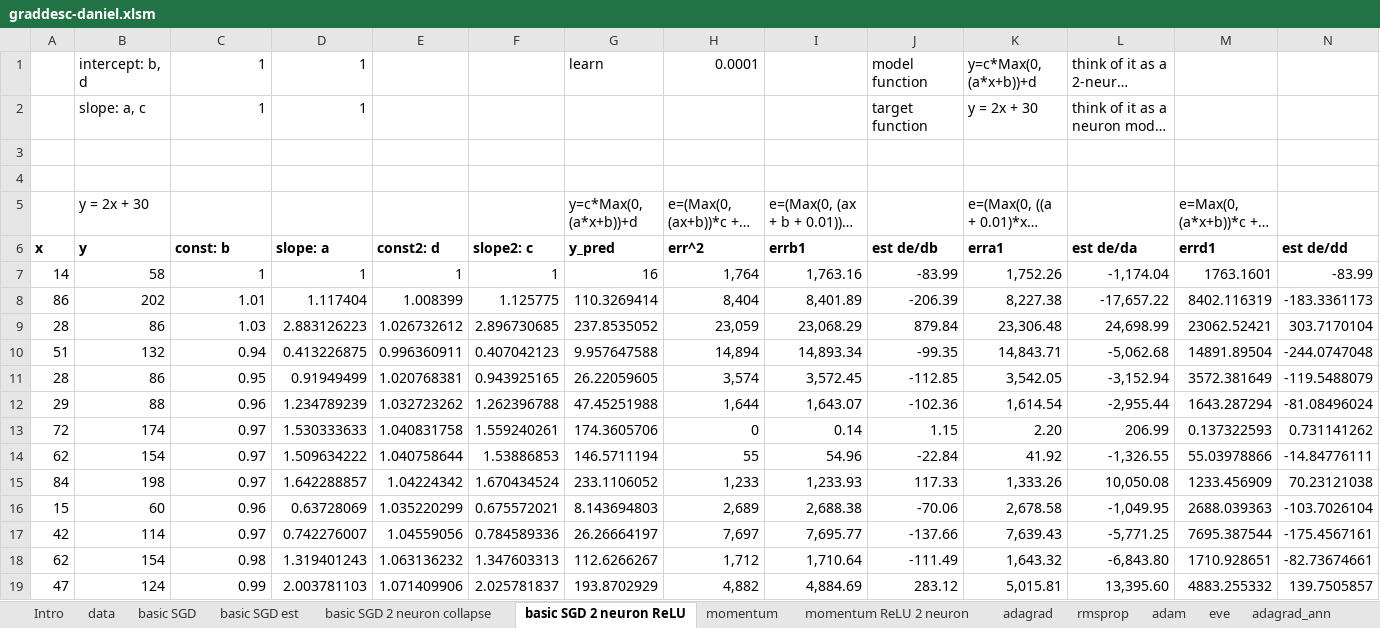
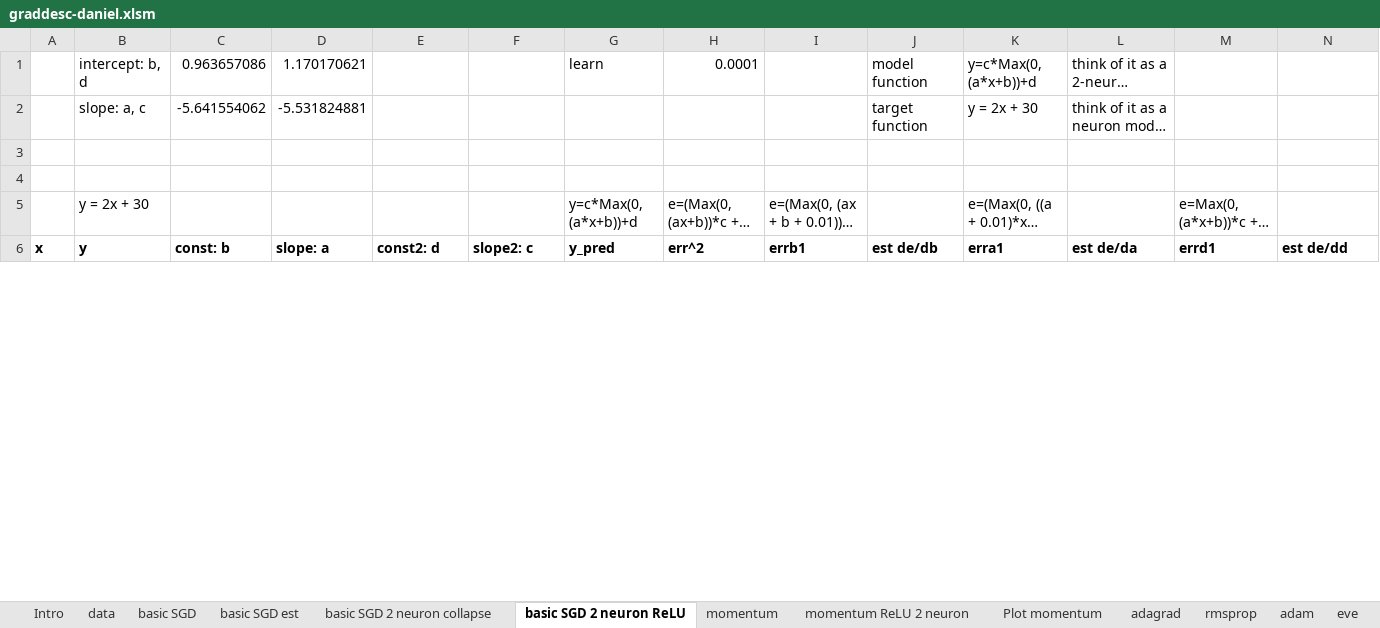
Before and after one commit to EmbraceLife/explore-fastai, an Excel workbook: fastai-excel/graddesc-daniel.xlsm, sheet basic SGD 2 neuron ReLU, drawn as a sheet; only a part is shown; long unchanged cells end in …; values as stored, in another font and other column widths than the file's, no borders; charts and pictures not drawn; removed rows and columns are numbered as before the commit, all else as after; rows hold the shown columns only; the diff covers the shown part only; the diff names each change by its address in the sheet, - before the commit and + after, or states it on an @@ line.

Commit message:
Plot momentum added

```diff
--- a/fastai-excel/graddesc-daniel.xlsm (sheet basic SGD 2 neuron ReLU)
+++ b/fastai-excel/graddesc-daniel.xlsm (sheet basic SGD 2 neuron ReLU)
+sheet tab: Plot momentum
-C1 (const: b): 1
+C1 (const: b): 0.963657086
-D1 (slope: a): 1
+D1 (slope: a): 1.170170621
-C2 (const: b): 1
+C2 (const: b): -5.641554062
-D2 (slope: a): 1
+D2 (slope: a): -5.531824881
-row 7: 14 | 58 | 1 | 1 | 1 | 1 | 16 | 1,764 | 1,763.16 | -83.99 | 1,752.26 | -1,174.04 | 1763.1601 | -83.99
-row 8: 86 | 202 | 1.01 | 1.117404 | 1.008399 | 1.125775 | 110.3269414 | 8,404 | 8,401.89 | -206.39 | 8,227.38 | -17,657.22 | 8402.116319 | -183.3361173
-row 9: 28 | 86 | 1.03 | 2.883126223 | 1.026732612 | 2.896730685 | 237.8535052 | 23,059 | 23,068.29 | 879.84 | 23,306.48 | 24,698.99 | 23062.52421 | 303.7170104
-row 10: 51 | 132 | 0.94 | 0.413226875 | 0.996360911 | 0.407042123 | 9.957647588 | 14,894 | 14,893.34 | -99.35 | 14,843.71 | -5,062.68 | 14891.89504 | -244.0747048
-row 11: 28 | 86 | 0.95 | 0.91949499 | 1.020768381 | 0.943925165 | 26.22059605 | 3,574 | 3,572.45 | -112.85 | 3,542.05 | -3,152.94 | 3572.381649 | -119.5488079
-row 12: 29 | 88 | 0.96 | 1.234789239 | 1.032723262 | 1.262396788 | 47.45251988 | 1,644 | 1,643.07 | -102.36 | 1,614.54 | -2,955.44 | 1643.287294 | -81.08496024
-row 13: 72 | 174 | 0.97 | 1.530333633 | 1.040831758 | 1.559240261 | 174.3605706 | 0 | 0.14 | 1.15 | 2.20 | 206.99 | 0.137322593 | 0.731141262
-row 14: 62 | 154 | 0.97 | 1.509634222 | 1.040758644 | 1.53886853 | 146.5711194 | 55 | 54.96 | -22.84 | 41.92 | -1,326.55 | 55.03978866 | -14.84776111
-row 15: 84 | 198 | 0.97 | 1.642288857 | 1.04224342 | 1.670434524 | 233.1106052 | 1,233 | 1,233.93 | 117.33 | 1,333.26 | 10,050.08 | 1233.456909 | 70.23121038
-row 16: 15 | 60 | 0.96 | 0.63728069 | 1.035220299 | 0.675572021 | 8.143694803 | 2,689 | 2,688.38 | -70.06 | 2,678.58 | -1,049.95 | 2688.039363 | -103.7026104
-row 17: 42 | 114 | 0.97 | 0.742276007 | 1.04559056 | 0.784589336 | 26.26664197 | 7,697 | 7,695.77 | -137.66 | 7,639.43 | -5,771.25 | 7695.387544 | -175.4567161
-row 18: 62 | 154 | 0.98 | 1.319401243 | 1.063136232 | 1.347603313 | 112.6266267 | 1,712 | 1,710.64 | -111.49 | 1,643.32 | -6,843.80 | 1710.928651 | -82.73674661
-row 19: 47 | 124 | 0.99 | 2.003781103 | 1.071409906 | 2.025781837 | 193.8702929 | 4,882 | 4,884.69 | 283.12 | 5,015.81 | 13,395.60 | 4883.255332 | 139.7505857
```
Also changed, not shown: 25 added rows, 12 removed rows and 52 edited cells elsewhere in this sheet, sheet momentum ReLU 2 neuron, hidden cells, charts or pictures.
